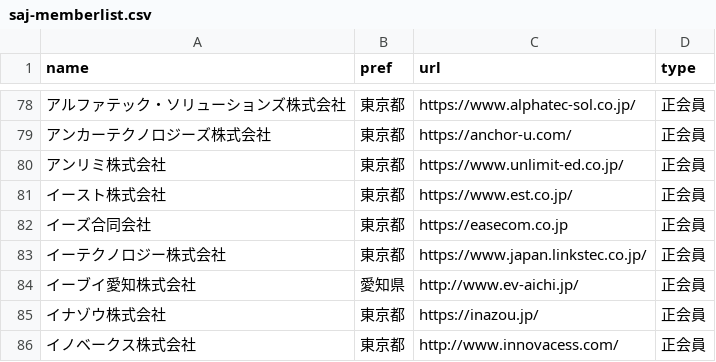
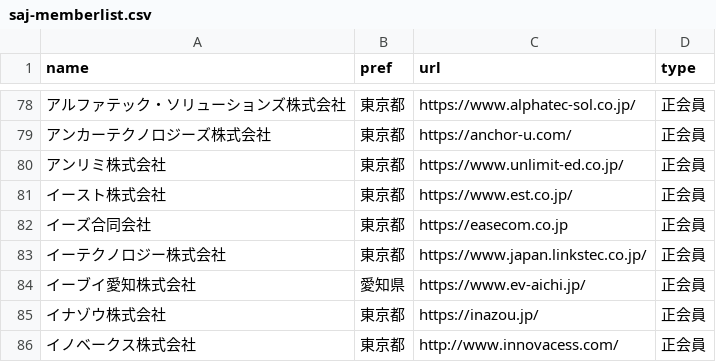
Before and after one commit to code4fukui/opendata-SAJ, a CSV file: saj-memberlist.csv, drawn as a sheet; only a part is shown, gaps mark what is left out; the diff names each change by its address in the sheet, - before the commit and + after, or states it on an @@ line.

Commit message:
update data

```diff
--- a/saj-memberlist.csv
+++ b/saj-memberlist.csv
-C84 (url): http://www.ev-aichi.jp/
+C84 (url): https://www.ev-aichi.jp/
```
